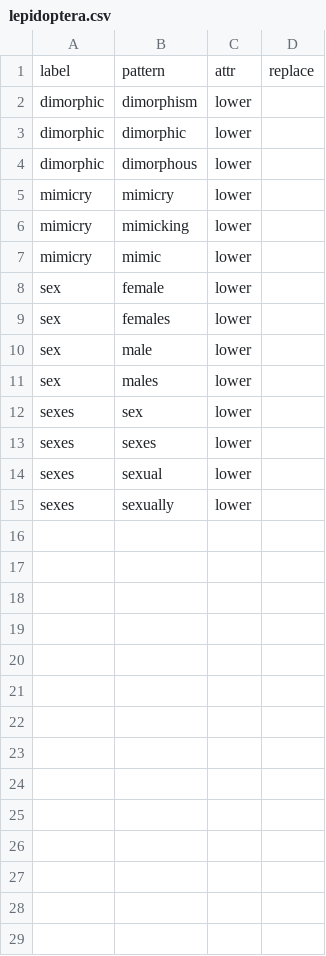
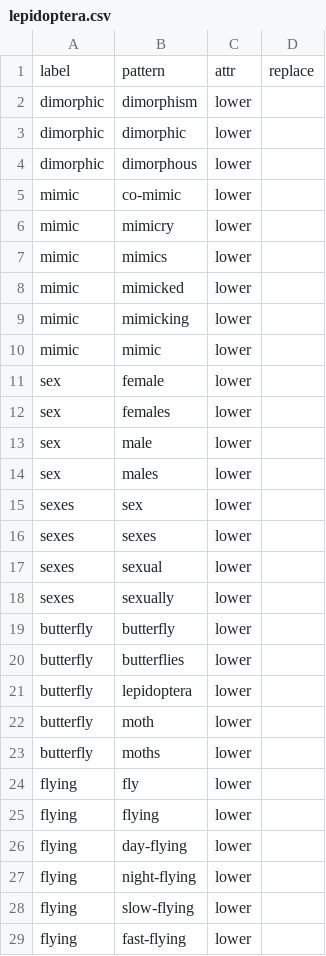
Before and after one commit to rafelafrance/traiter_butterflynet, a CSV file: src/vocabulary/lepidoptera.csv, drawn as a sheet.

Commit message:
Add a mimicry matcher

```diff
--- a/src/vocabulary/lepidoptera.csv
+++ b/src/vocabulary/lepidoptera.csv
@@ -4,5 +4,8 @@ dimorphic,dimorphic,lower,
 dimorphic,dimorphous,lower,
-mimicry,mimicry,lower,
-mimicry,mimicking,lower,
-mimicry,mimic,lower,
+mimic,co-mimic,lower,
+mimic,mimicry,lower,
+mimic,mimics,lower,
+mimic,mimicked,lower,
+mimic,mimicking,lower,
+mimic,mimic,lower,
 sex,female,lower,
@@ -15 +18,12 @@ sexes,sexual,lower,
 sexes,sexually,lower,
+butterfly,butterfly,lower,
+butterfly,butterflies,lower,
+butterfly,lepidoptera,lower,
+butterfly,moth,lower,
+butterfly,moths,lower,
+flying,fly,lower,
+flying,flying,lower,
+flying,day-flying,lower,
+flying,night-flying,lower,
+flying,slow-flying,lower,
+flying,fast-flying,lower,
```
Also changed, not shown: 7 other files.
